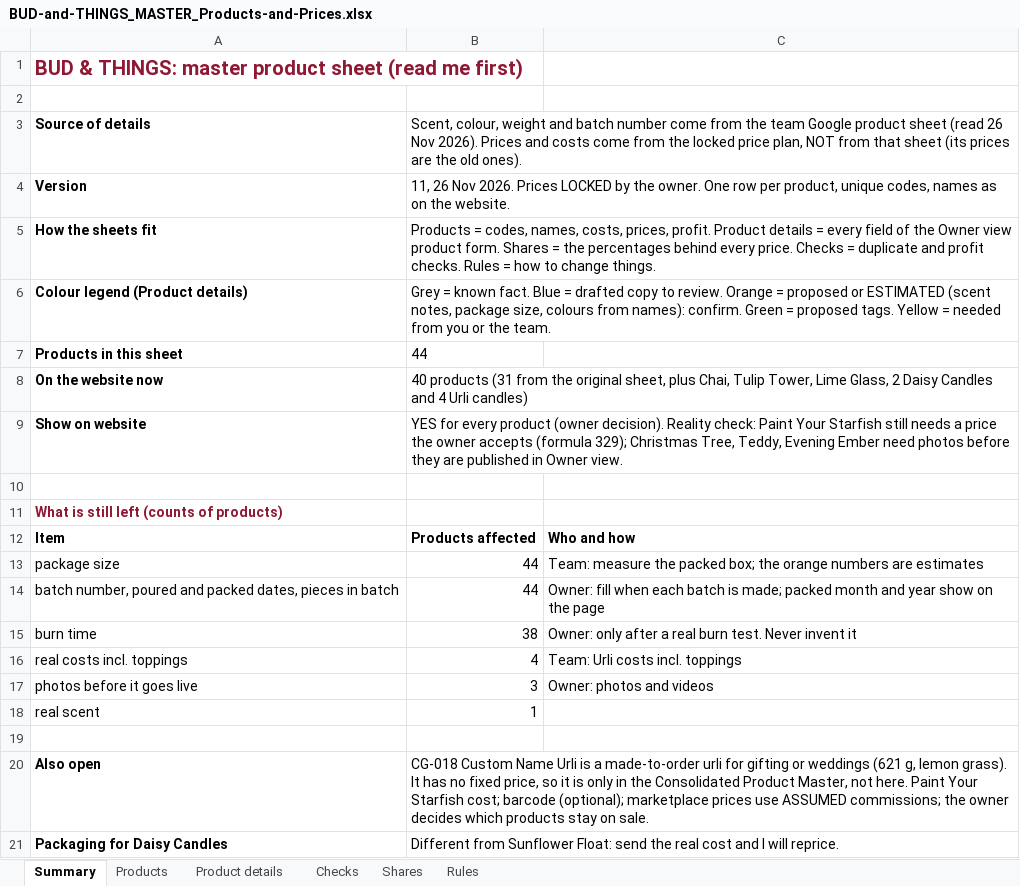
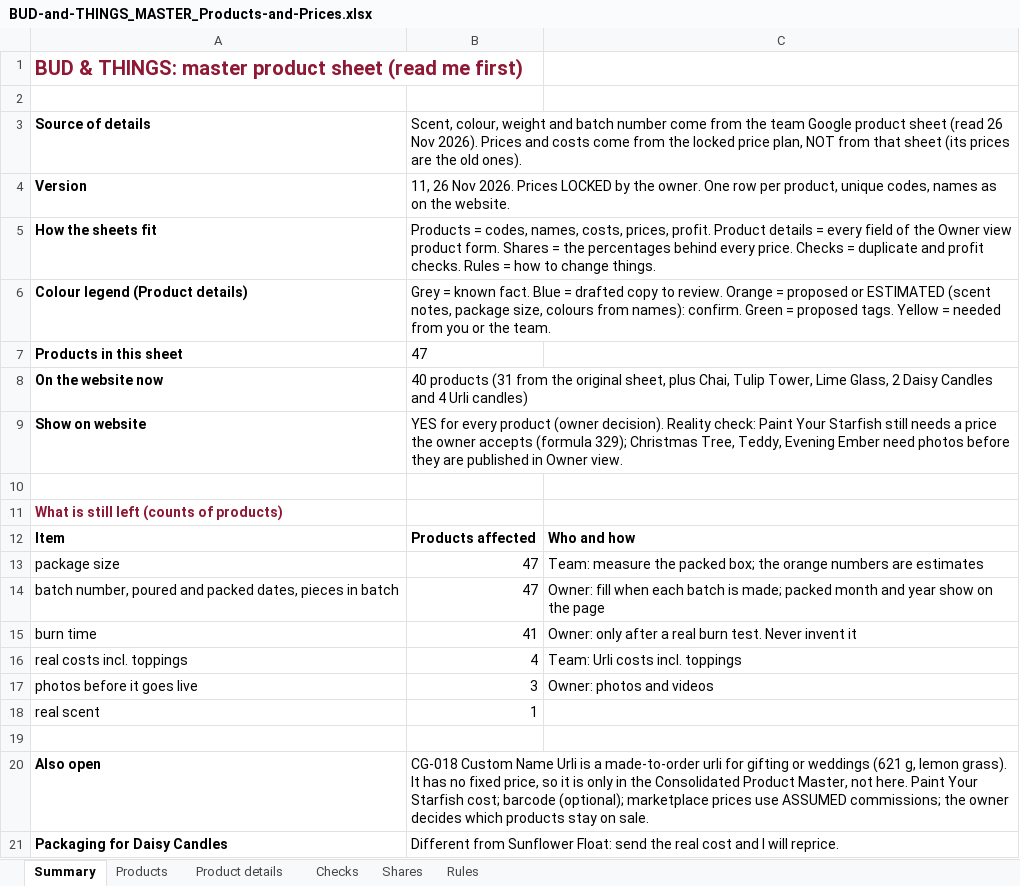
Before and after one commit to abhiyknp/Claude-Projects, an Excel workbook: bud-and-things/data/BUD-and-THINGS_MASTER_Products-and-Prices.xlsx, sheet Summary, drawn as a sheet; values as stored, in another font and other column widths than the file's, no borders; the diff names each change by its address in the sheet, - before the commit and + after, or states it on an @@ line.

```diff
--- a/bud-and-things/data/BUD-and-THINGS_MASTER_Products-and-Prices.xlsx (sheet Summary)
+++ b/bud-and-things/data/BUD-and-THINGS_MASTER_Products-and-Prices.xlsx (sheet Summary)
-B7: 44
+B7: 47
-B13:B14: 44
+B13:B14: 47
-B15: 38
+B15: 41
```
Also changed, not shown: sheet Products, sheet Product details, sheet Checks, hidden cells, bud-and-things/data/BUD-and-THINGS_Consolidated-Product-Master.xlsx, 12 other files.
